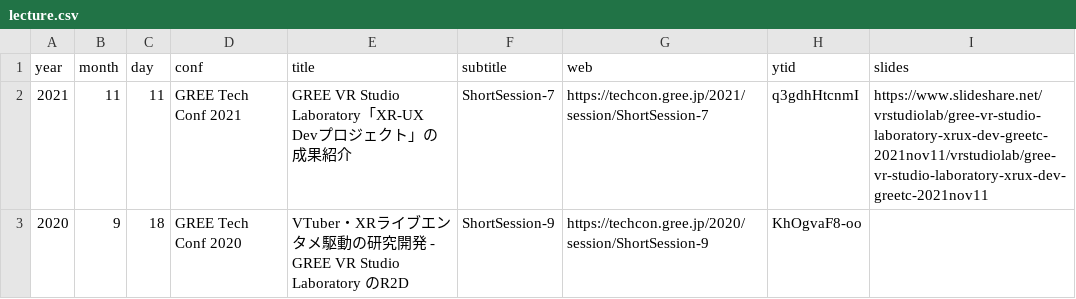
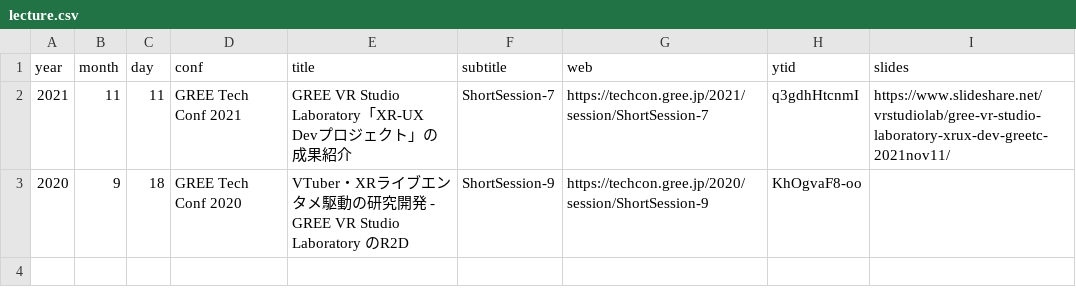
Before and after one commit to kaitas/kaitas.github.io, a CSV file: _data/lecture.csv, drawn as a sheet; the diff names each change by its address in the sheet, - before the commit and + after, or states it on an @@ line.

Commit message:
Update lecture.csv

```diff
--- a/_data/lecture.csv
+++ b/_data/lecture.csv
-I2 (slides): https://www.slideshare.net/vrstudiolab/gree-vr-studio-laboratory-xrux-dev-greetc-2021nov11/vrstudiolab/gree-vr-studio-laboratory-xrux-dev-greetc-2021nov11
+I2 (slides): https://www.slideshare.net/vrstudiolab/gree-vr-studio-laboratory-xrux-dev-greetc-2021nov11/
```
